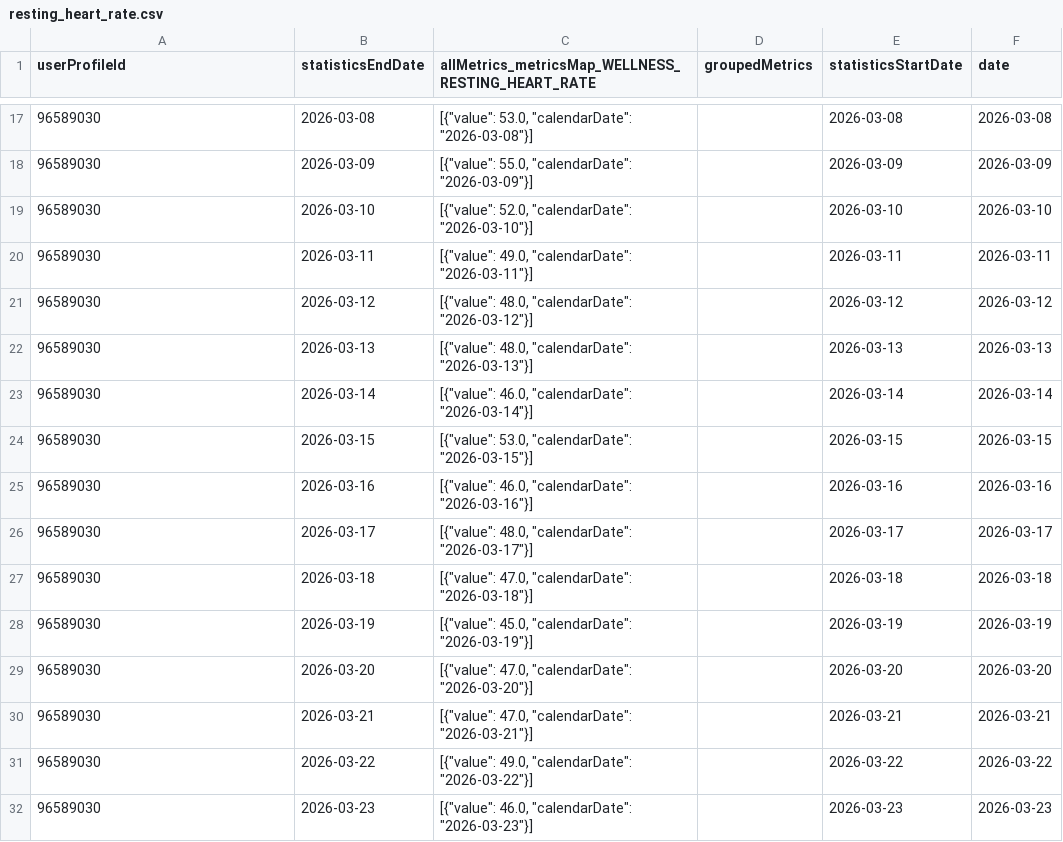
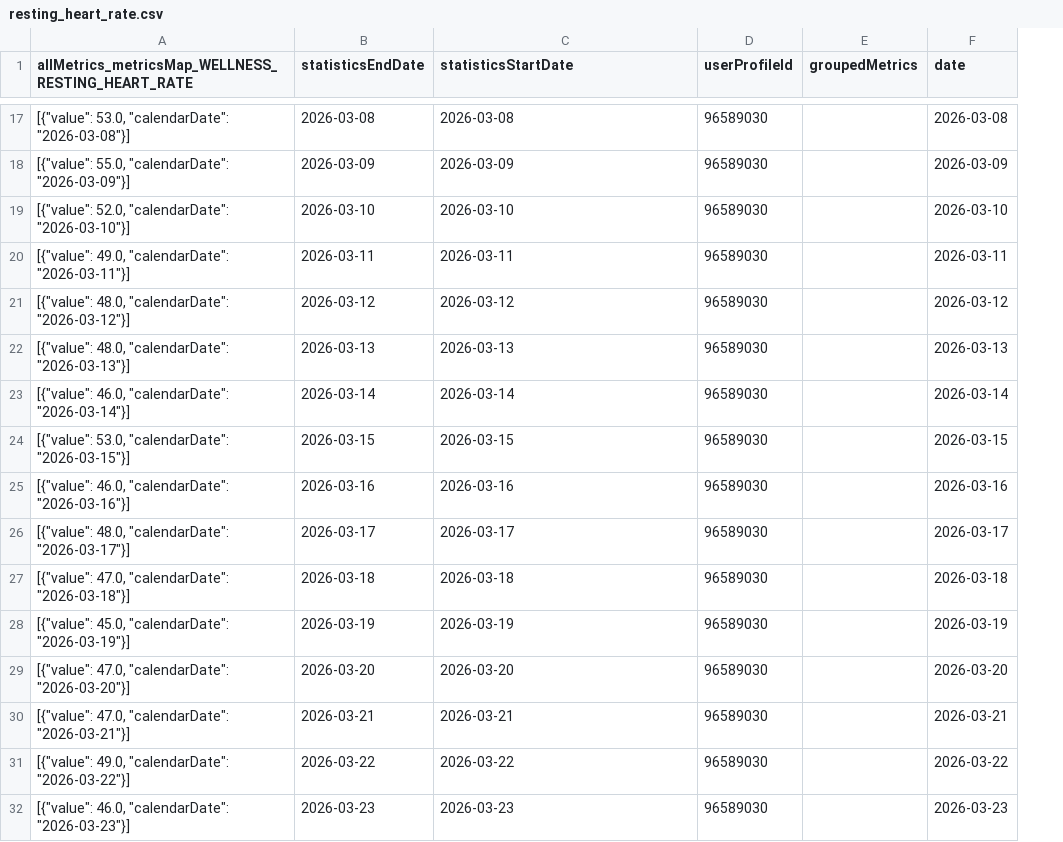
Before and after one commit to 123KingKarl123/garmin-data-xK9mP2qL7vR4nJ8w, a CSV file: resting_heart_rate.csv, drawn as a sheet; only a part is shown, gaps mark what is left out; removed rows and columns are numbered as before the commit, all else as after; the diff covers the shown part only; the diff names each change by its address in the sheet, - before the commit and + after, or states it on an @@ line.

```diff
--- a/resting_heart_rate.csv
+++ b/resting_heart_rate.csv
+column D (userProfileId), rows 17-32: all 96589030
-column E (statisticsStartDate), rows 17-32: 2026-03-08 | 2026-03-09 | 2026-03-10 | 2026-03-11 | 2026-03-12 | 2026-03-13 | 2026-03-14 | 2026-03-15 | 2026-03-16 | 2026-03-17 | 2026-03-18 | 2026-03-19 | 2026-03-20 | 2026-03-21 | 2026-03-22 | 2026-03-23
-A1: userProfileId
+A1: allMetrics_metricsMap_WELLNESS_RESTING_HEART_RATE
-C1: allMetrics_metricsMap_WELLNESS_RESTING_HEART_RATE
+C1: statisticsStartDate
-A17: 96589030
+A17: [{"value": 53.0, "calendarDate": "2026-03-08"}]
-C17 (statisticsStartDate): [{"value": 53.0, "calendarDate": "2026-03-08"}]
+C17 (statisticsStartDate): 2026-03-08
-A18: 96589030
+A18: [{"value": 55.0, "calendarDate": "2026-03-09"}]
-C18 (statisticsStartDate): [{"value": 55.0, "calendarDate": "2026-03-09"}]
+C18 (statisticsStartDate): 2026-03-09
-A19: 96589030
+A19: [{"value": 52.0, "calendarDate": "2026-03-10"}]
-C19 (statisticsStartDate): [{"value": 52.0, "calendarDate": "2026-03-10"}]
+C19 (statisticsStartDate): 2026-03-10
-A20: 96589030
+A20: [{"value": 49.0, "calendarDate": "2026-03-11"}]
-C20 (statisticsStartDate): [{"value": 49.0, "calendarDate": "2026-03-11"}]
+C20 (statisticsStartDate): 2026-03-11
-A21: 96589030
+A21: [{"value": 48.0, "calendarDate": "2026-03-12"}]
-C21 (statisticsStartDate): [{"value": 48.0, "calendarDate": "2026-03-12"}]
+C21 (statisticsStartDate): 2026-03-12
-A22: 96589030
+A22: [{"value": 48.0, "calendarDate": "2026-03-13"}]
-C22 (statisticsStartDate): [{"value": 48.0, "calendarDate": "2026-03-13"}]
+C22 (statisticsStartDate): 2026-03-13
-A23: 96589030
+A23: [{"value": 46.0, "calendarDate": "2026-03-14"}]
-C23 (statisticsStartDate): [{"value": 46.0, "calendarDate": "2026-03-14"}]
+C23 (statisticsStartDate): 2026-03-14
-A24: 96589030
+A24: [{"value": 53.0, "calendarDate": "2026-03-15"}]
-C24 (statisticsStartDate): [{"value": 53.0, "calendarDate": "2026-03-15"}]
+C24 (statisticsStartDate): 2026-03-15
-A25: 96589030
+A25: [{"value": 46.0, "calendarDate": "2026-03-16"}]
-C25 (statisticsStartDate): [{"value": 46.0, "calendarDate": "2026-03-16"}]
+C25 (statisticsStartDate): 2026-03-16
-A26: 96589030
+A26: [{"value": 48.0, "calendarDate": "2026-03-17"}]
-C26 (statisticsStartDate): [{"value": 48.0, "calendarDate": "2026-03-17"}]
+C26 (statisticsStartDate): 2026-03-17
-A27: 96589030
+A27: [{"value": 47.0, "calendarDate": "2026-03-18"}]
-C27 (statisticsStartDate): [{"value": 47.0, "calendarDate": "2026-03-18"}]
+C27 (statisticsStartDate): 2026-03-18
-A28: 96589030
+A28: [{"value": 45.0, "calendarDate": "2026-03-19"}]
-C28 (statisticsStartDate): [{"value": 45.0, "calendarDate": "2026-03-19"}]
+C28 (statisticsStartDate): 2026-03-19
-A29: 96589030
+A29: [{"value": 47.0, "calendarDate": "2026-03-20"}]
-C29 (statisticsStartDate): [{"value": 47.0, "calendarDate": "2026-03-20"}]
+C29 (statisticsStartDate): 2026-03-20
-A30: 96589030
+A30: [{"value": 47.0, "calendarDate": "2026-03-21"}]
-C30 (statisticsStartDate): [{"value": 47.0, "calendarDate": "2026-03-21"}]
+C30 (statisticsStartDate): 2026-03-21
-A31: 96589030
+A31: [{"value": 49.0, "calendarDate": "2026-03-22"}]
-C31 (statisticsStartDate): [{"value": 49.0, "calendarDate": "2026-03-22"}]
+C31 (statisticsStartDate): 2026-03-22
-A32: 96589030
+A32: [{"value": 46.0, "calendarDate": "2026-03-23"}]
-C32 (statisticsStartDate): [{"value": 46.0, "calendarDate": "2026-03-23"}]
+C32 (statisticsStartDate): 2026-03-23
```
Also changed, not shown: 150 edited cells elsewhere in this file, activities.csv, body_composition.csv, 7 other files.
